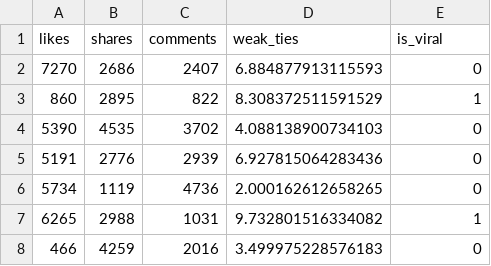
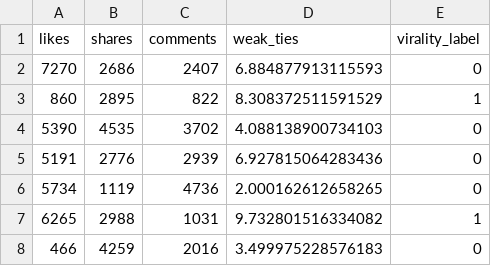
Before and after one commit to MoSahil147/Predictive-Analysis-of-Social-Media, a CSV file: backend/data/virality_data.csv, drawn as a sheet; only a part is shown.

Commit message:
backend giving results

```diff
--- a/backend/data/virality_data.csv
+++ b/backend/data/virality_data.csv
@@ -1,2 +1,2 @@
-likes,shares,comments,weak_ties,is_viral
+likes,shares,comments,weak_ties,virality_label
 7270,2686,2407,6.884877913115593,0
```
Also changed, not shown: 6 other files.
